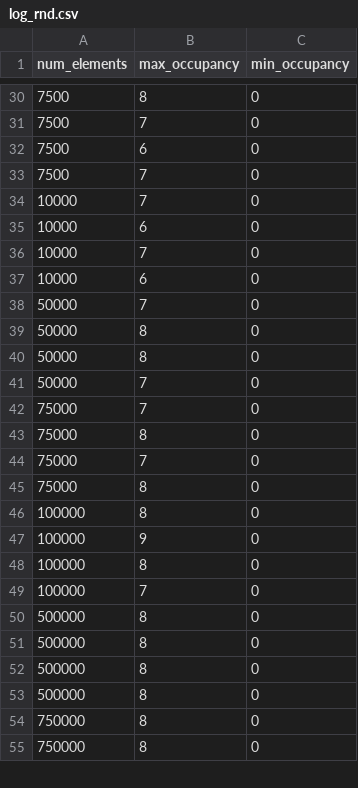
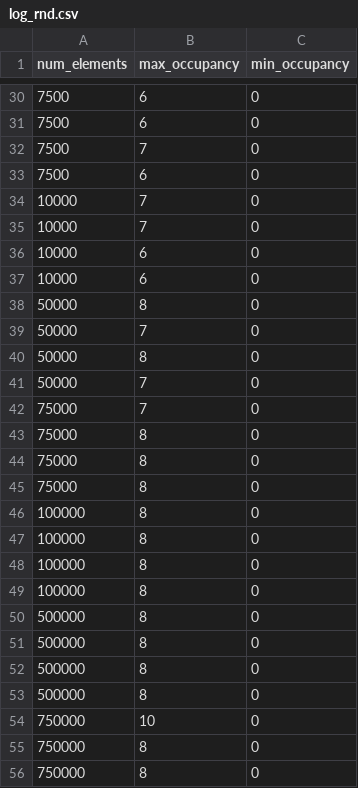
Before and after one commit to wibox/casl, a CSV file: lab4/logs/log_rnd.csv, drawn as a sheet; only a part is shown, gaps mark what is left out; the diff covers the shown part only.

```diff
--- a/lab4/logs/log_rnd.csv
+++ b/lab4/logs/log_rnd.csv
@@ -30,11 +30,11 @@ num_elements,max_occupancy,min_occupancy
-7500,8,0
+7500,6,0
+7500,6,0
 7500,7,0
 7500,6,0
-7500,7,0
+10000,7,0
 10000,7,0
 10000,6,0
-10000,7,0
 10000,6,0
+50000,8,0
 50000,7,0
-50000,8,0
 50000,8,0
@@ -43,8 +43,8 @@ num_elements,max_occupancy,min_occupancy
 75000,8,0
-75000,7,0
+75000,8,0
 75000,8,0
 100000,8,0
-100000,9,0
 100000,8,0
-100000,7,0
+100000,8,0
+100000,8,0
 500000,8,0
@@ -53,2 +53,3 @@ num_elements,max_occupancy,min_occupancy
 500000,8,0
+750000,10,0
 750000,8,0
```
Also changed, not shown: 9 added rows, 10 removed rows, 2 moved rows and 5 edited cells elsewhere in this file, lab4/logs/log_ld4.csv, 8 other files.
